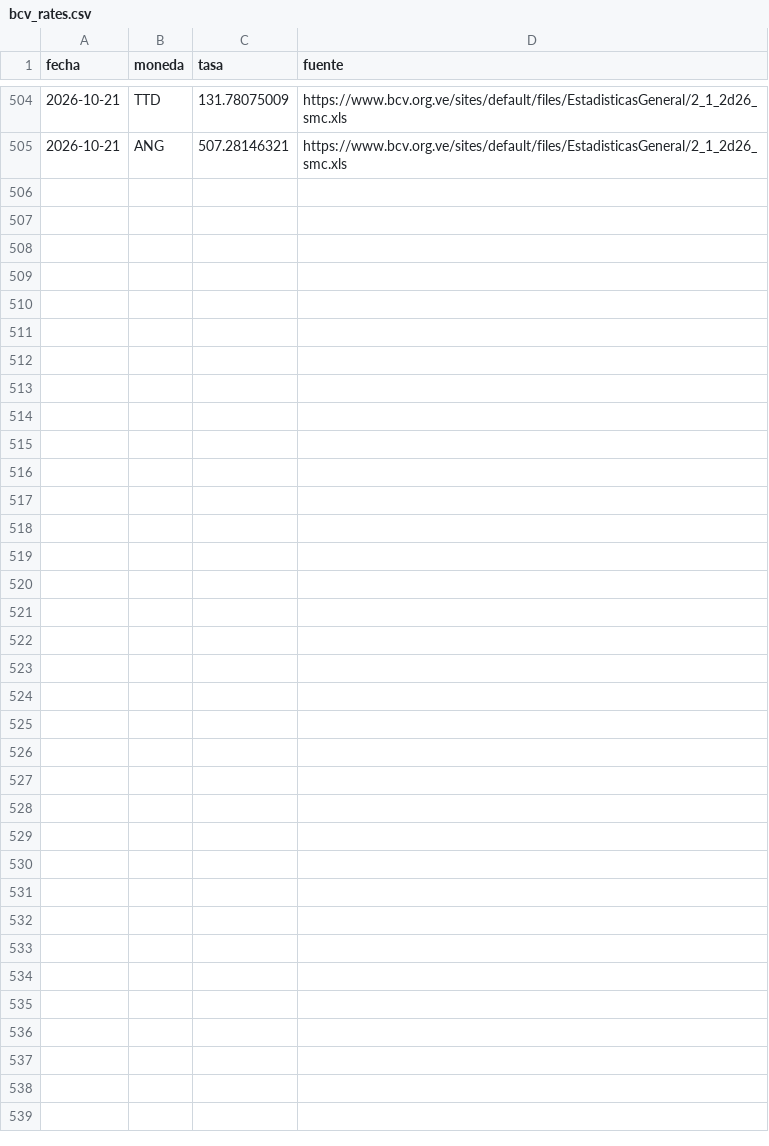
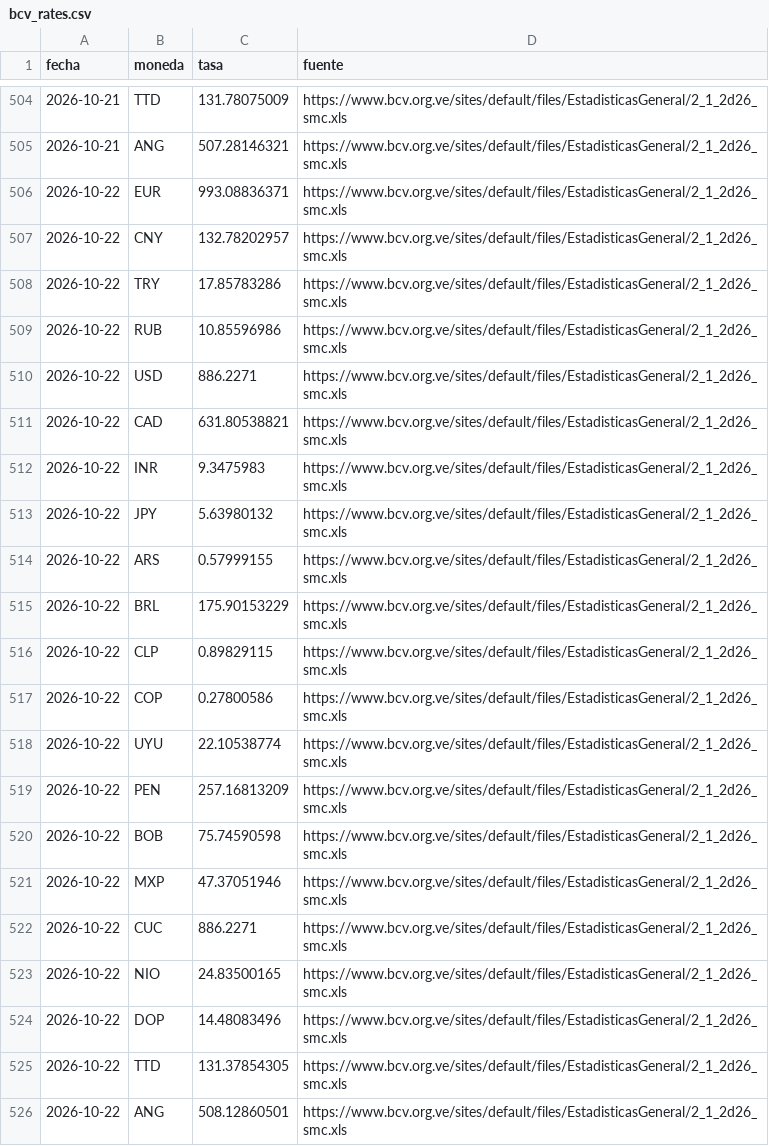
Before and after one commit to antongallegos/bcv-scraper-api, a CSV file: bcv_rates.csv, drawn as a sheet; only a part is shown, gaps mark what is left out.

```diff
--- a/bcv_rates.csv
+++ b/bcv_rates.csv
@@ -505 +505,22 @@ fecha,moneda,tasa,fuente
 2026-10-21,ANG,507.28146321,https://www.bcv.org.ve/sites/default/files/EstadisticasGeneral/2_1_2d26_smc.xls
+2026-10-22,EUR,993.08836371,https://www.bcv.org.ve/sites/default/files/EstadisticasGeneral/2_1_2d26_smc.xls
+2026-10-22,CNY,132.78202957,https://www.bcv.org.ve/sites/default/files/EstadisticasGeneral/2_1_2d26_smc.xls
+2026-10-22,TRY,17.85783286,https://www.bcv.org.ve/sites/default/files/EstadisticasGeneral/2_1_2d26_smc.xls
+2026-10-22,RUB,10.85596986,https://www.bcv.org.ve/sites/default/files/EstadisticasGeneral/2_1_2d26_smc.xls
+2026-10-22,USD,886.2271,https://www.bcv.org.ve/sites/default/files/EstadisticasGeneral/2_1_2d26_smc.xls
+2026-10-22,CAD,631.80538821,https://www.bcv.org.ve/sites/default/files/EstadisticasGeneral/2_1_2d26_smc.xls
+2026-10-22,INR,9.3475983,https://www.bcv.org.ve/sites/default/files/EstadisticasGeneral/2_1_2d26_smc.xls
+2026-10-22,JPY,5.63980132,https://www.bcv.org.ve/sites/default/files/EstadisticasGeneral/2_1_2d26_smc.xls
+2026-10-22,ARS,0.57999155,https://www.bcv.org.ve/sites/default/files/EstadisticasGeneral/2_1_2d26_smc.xls
+2026-10-22,BRL,175.90153229,https://www.bcv.org.ve/sites/default/files/EstadisticasGeneral/2_1_2d26_smc.xls
+2026-10-22,CLP,0.89829115,https://www.bcv.org.ve/sites/default/files/EstadisticasGeneral/2_1_2d26_smc.xls
+2026-10-22,COP,0.27800586,https://www.bcv.org.ve/sites/default/files/EstadisticasGeneral/2_1_2d26_smc.xls
+2026-10-22,UYU,22.10538774,https://www.bcv.org.ve/sites/default/files/EstadisticasGeneral/2_1_2d26_smc.xls
+2026-10-22,PEN,257.16813209,https://www.bcv.org.ve/sites/default/files/EstadisticasGeneral/2_1_2d26_smc.xls
+2026-10-22,BOB,75.74590598,https://www.bcv.org.ve/sites/default/files/EstadisticasGeneral/2_1_2d26_smc.xls
+2026-10-22,MXP,47.37051946,https://www.bcv.org.ve/sites/default/files/EstadisticasGeneral/2_1_2d26_smc.xls
+2026-10-22,CUC,886.2271,https://www.bcv.org.ve/sites/default/files/EstadisticasGeneral/2_1_2d26_smc.xls
+2026-10-22,NIO,24.83500165,https://www.bcv.org.ve/sites/default/files/EstadisticasGeneral/2_1_2d26_smc.xls
+2026-10-22,DOP,14.48083496,https://www.bcv.org.ve/sites/default/files/EstadisticasGeneral/2_1_2d26_smc.xls
+2026-10-22,TTD,131.37854305,https://www.bcv.org.ve/sites/default/files/EstadisticasGeneral/2_1_2d26_smc.xls
+2026-10-22,ANG,508.12860501,https://www.bcv.org.ve/sites/default/files/EstadisticasGeneral/2_1_2d26_smc.xls
```
Also changed, not shown: 1 other file.
